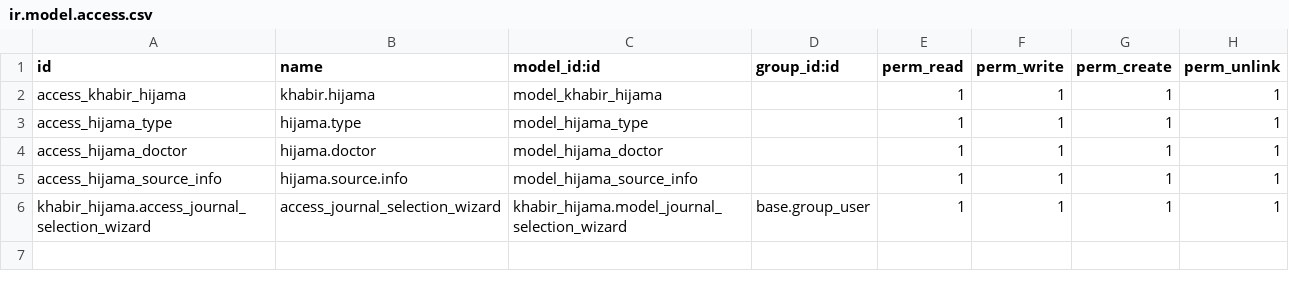
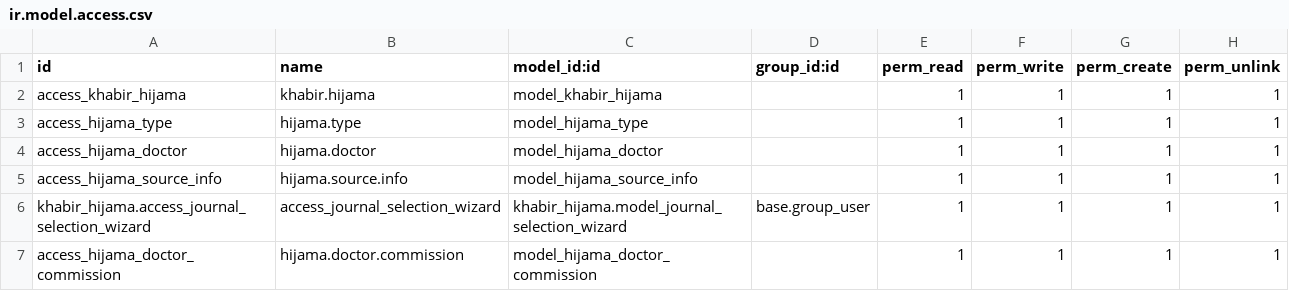
Before and after one commit to mohammedsanhouri/khabir_hijama, a CSV file: security/ir.model.access.csv, drawn as a sheet.

```diff
--- a/security/ir.model.access.csv
+++ b/security/ir.model.access.csv
@@ -6 +6,2 @@ access_hijama_source_info,hijama.source.info,model_hijama_source_info,,1,1,1,1
 khabir_hijama.access_journal_selection_wizard,access_journal_selection_wizard,khabir_hijama.model_journal_selection_wizard,base.group_user,1,1,1,1
+access_hijama_doctor_commission,hijama.doctor.commission,model_hijama_doctor_commission,,1,1,1,1
```
Also changed, not shown: 8 other files.
